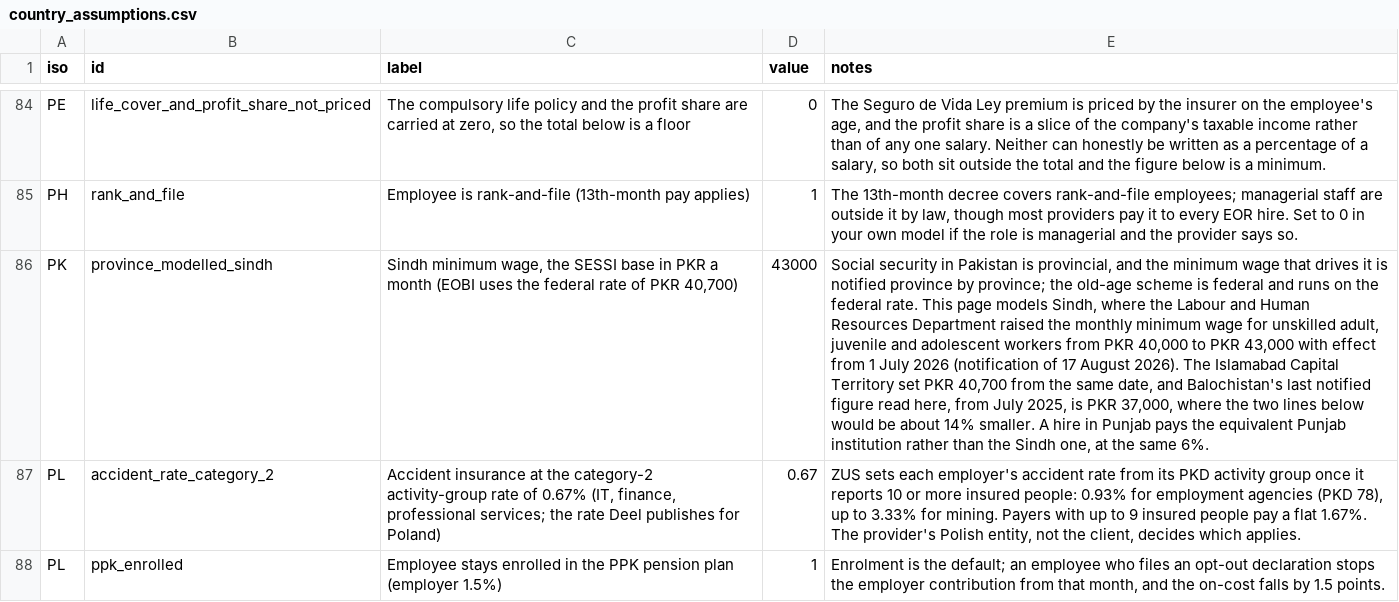
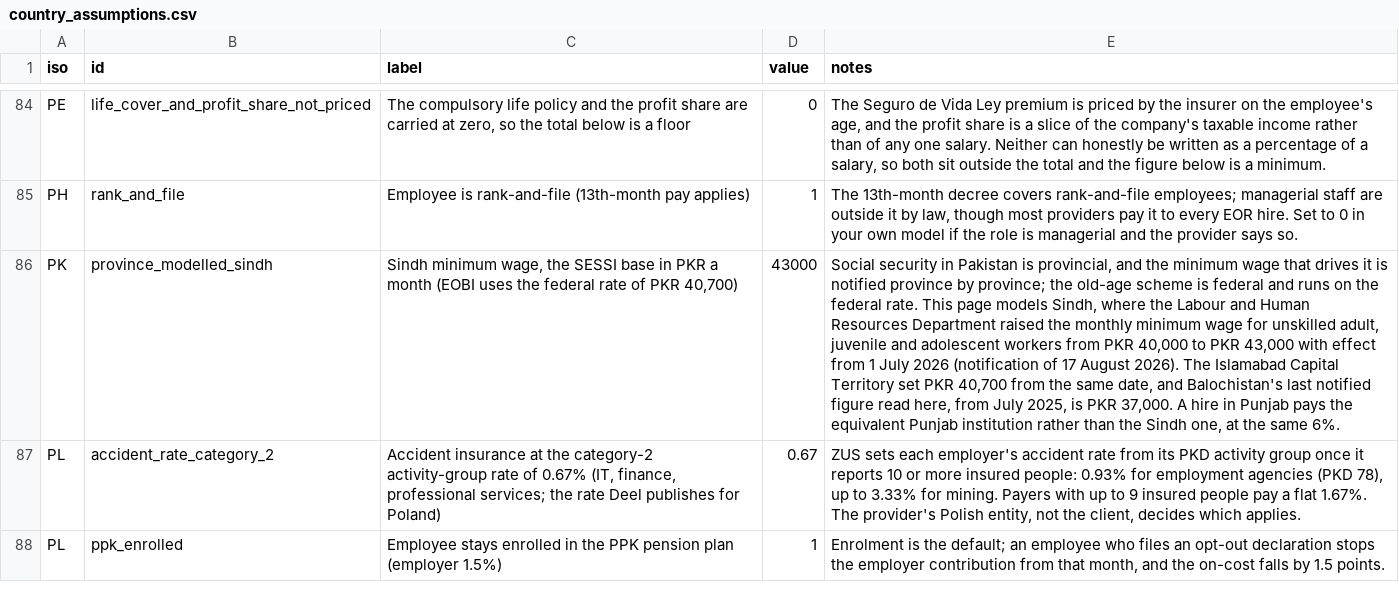
Before and after one commit to eorscope/employercosts, a CSV file: data/country_assumptions.csv, drawn as a sheet; only a part is shown, gaps mark what is left out; the diff covers the shown part only; the diff names each change by its address in the sheet, - before the commit and + after, or states it on an @@ line.

Commit message:
Data export 2026-10-11 (October exchange rates, India gratuity on basic wages and India a declared floor, Bangladesh no longer a floor, statutory holiday payments in the NL/SE contribution base, Canada CPP2); tests updated: 543 lines, NL/SE base factors
Statutory employer charges only (CC BY 4.0 data, MIT code).

```diff
--- a/data/country_assumptions.csv
+++ b/data/country_assumptions.csv
-E86 (notes): …is PKR 37,000, where the two lines below would be about 14% smaller. A hire…
+E86 (notes): …is PKR 37,000. A hire…
```
Also changed, not shown: 8 edited cells elsewhere in this file, data/country_summary.csv, 3 other files.
